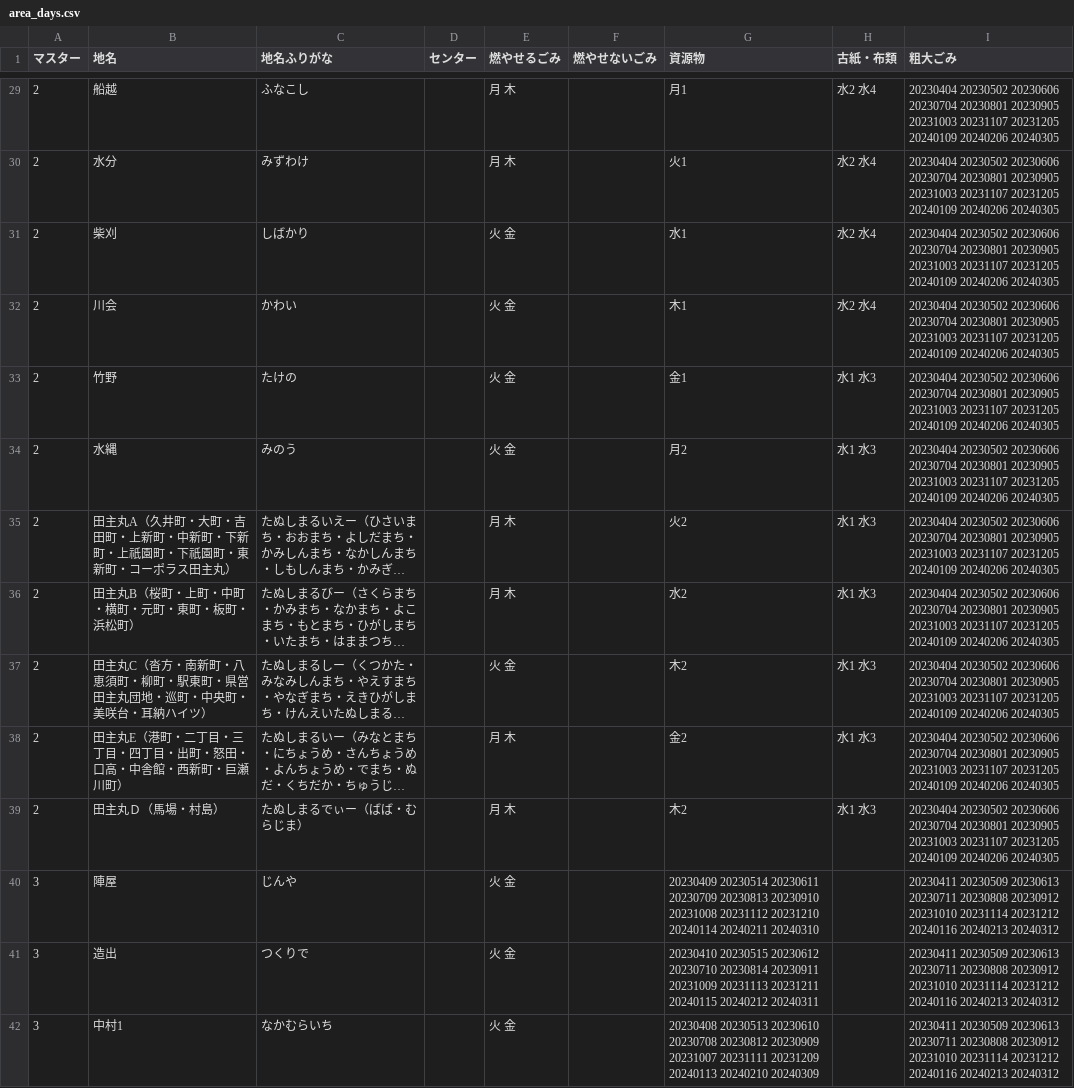
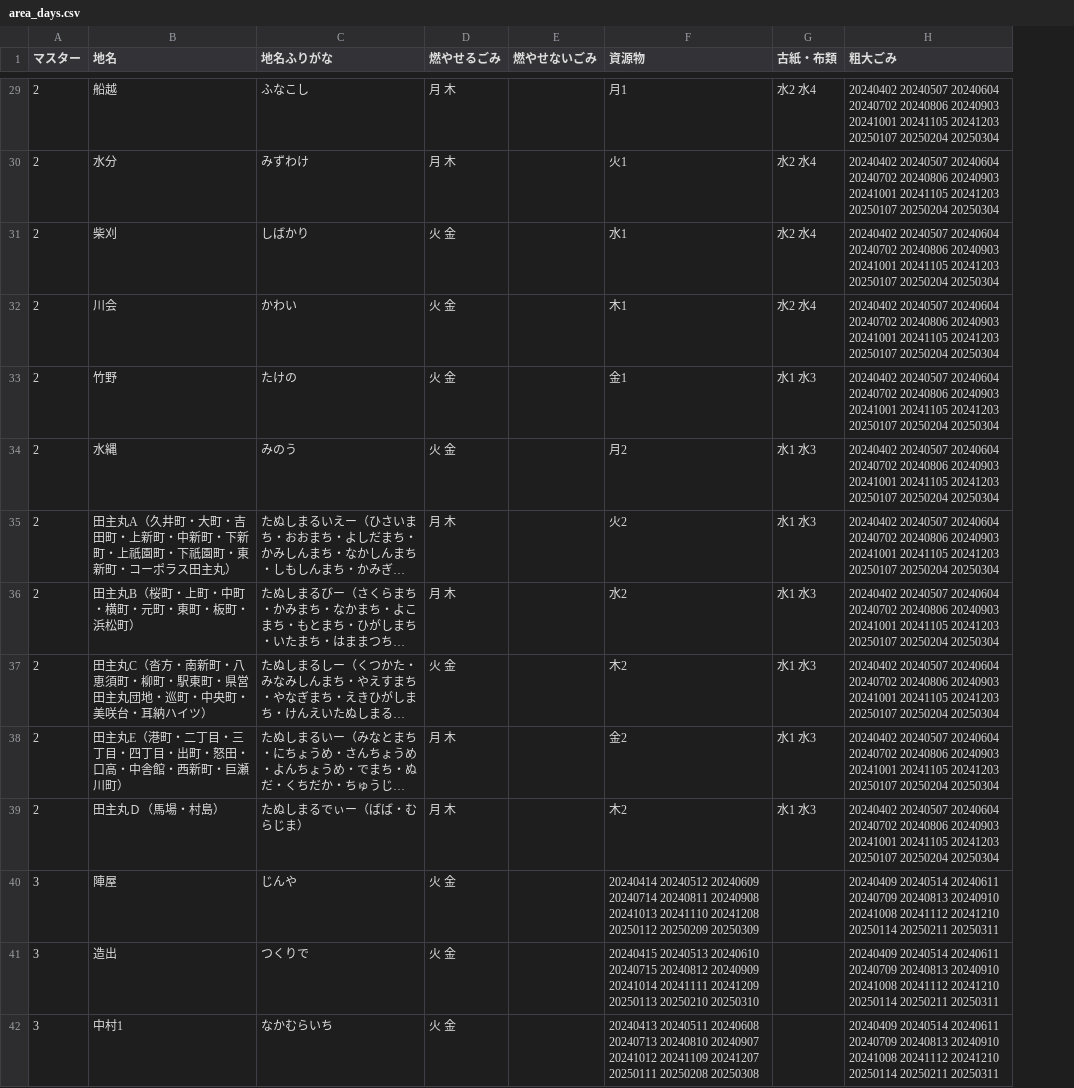
Before and after one commit to codeforkurume/codeforkurume.github.io, a CSV file: data/area_days.csv, drawn as a sheet; only a part is shown, gaps mark what is left out; long unchanged cells end in …; removed rows and columns are numbered as before the commit, all else as after; the diff covers the shown part only; the diff names each change by its address in the sheet, - before the commit and + after, or states it on an @@ line.

```diff
--- a/data/area_days.csv
+++ b/data/area_days.csv
-column D (センター), empty
-H29:H39 (粗大ごみ): 20230404 20230502 20230606 20230704 20230801 20230905 20231003 20231107 20231205 20240109 20240206 20240305
+H29:H39 (粗大ごみ): 20240402 20240507 20240604 20240702 20240806 20240903 20241001 20241105 20241203 20250107 20250204 20250304
-F40 (資源物): 20230409 20230514 20230611 20230709 20230813 20230910 20231008 20231112 20231210 20240114 20240211 20240310
+F40 (資源物): 20240414 20240512 20240609 20240714 20240811 20240908 20241013 20241110 20241208 20250112 20250209 20250309
-H40:H42 (粗大ごみ): 20230411 20230509 20230613 20230711 20230808 20230912 20231010 20231114 20231212 20240116 20240213 20240312
+H40:H42 (粗大ごみ): 20240409 20240514 20240611 20240709 20240813 20240910 20241008 20241112 20241210 20250114 20250211 20250311
-F41 (資源物): 20230410 20230515 20230612 20230710 20230814 20230911 20231009 20231113 20231211 20240115 20240212 20240311
+F41 (資源物): 20240415 20240513 20240610 20240715 20240812 20240909 20241014 20241111 20241209 20250113 20250210 20250310
-F42 (資源物): 20230408 20230513 20230610 20230708 20230812 20230909 20231007 20231111 20231209 20240113 20240210 20240309
+F42 (資源物): 20240413 20240511 20240608 20240713 20240810 20240907 20241012 20241109 20241207 20250111 20250208 20250308
```
Also changed, not shown: 96 edited cells elsewhere in this file, data/target.csv, 1 other file.
